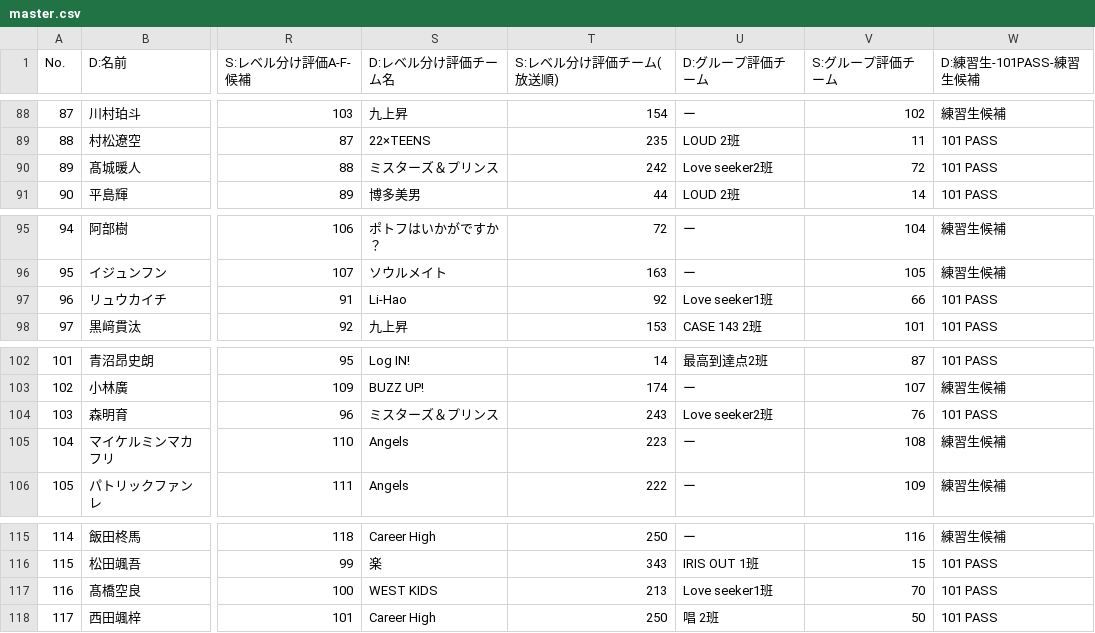
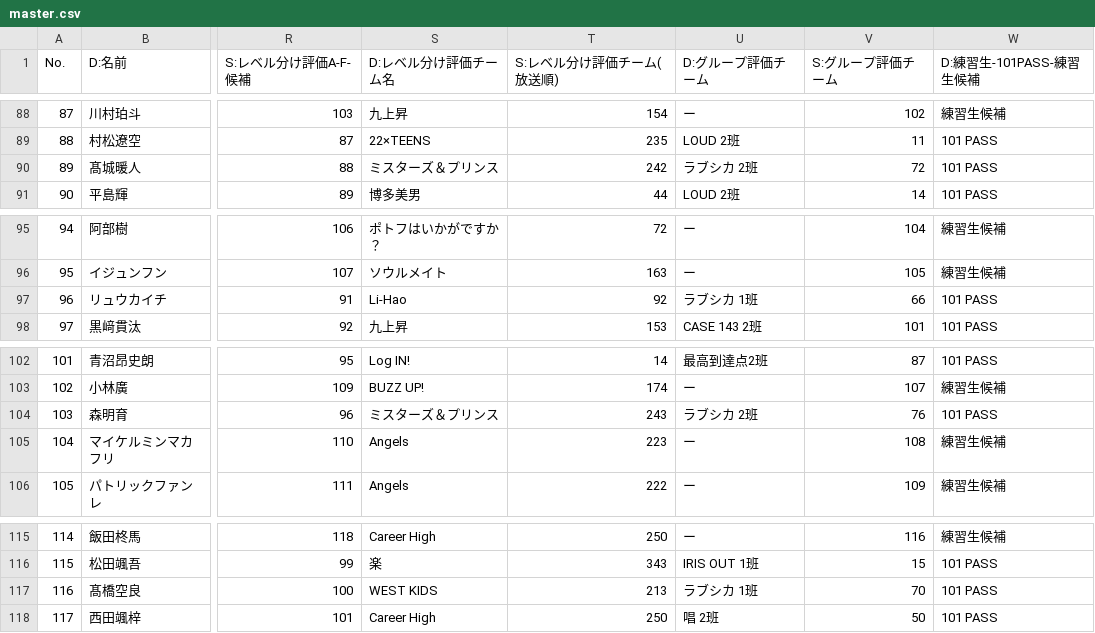
Before and after one commit to pickmeup-s/produce101-shinsekai-pick, a CSV file: data/master.csv, drawn as a sheet; only a part is shown, gaps mark what is left out; the diff covers the shown part only; the diff names each change by its address in the sheet, - before the commit and + after, or states it on an @@ line.

```diff
--- a/data/master.csv
+++ b/data/master.csv
-U90 (D:グループ評価チーム): Love seeker2班
+U90 (D:グループ評価チーム): ラブシカ 2班
-U97 (D:グループ評価チーム): Love seeker1班
+U97 (D:グループ評価チーム): ラブシカ 1班
-U104 (D:グループ評価チーム): Love seeker2班
+U104 (D:グループ評価チーム): ラブシカ 2班
-U117 (D:グループ評価チーム): Love seeker1班
+U117 (D:グループ評価チーム): ラブシカ 1班
```
Also changed, not shown: 8 edited cells elsewhere in this file.
